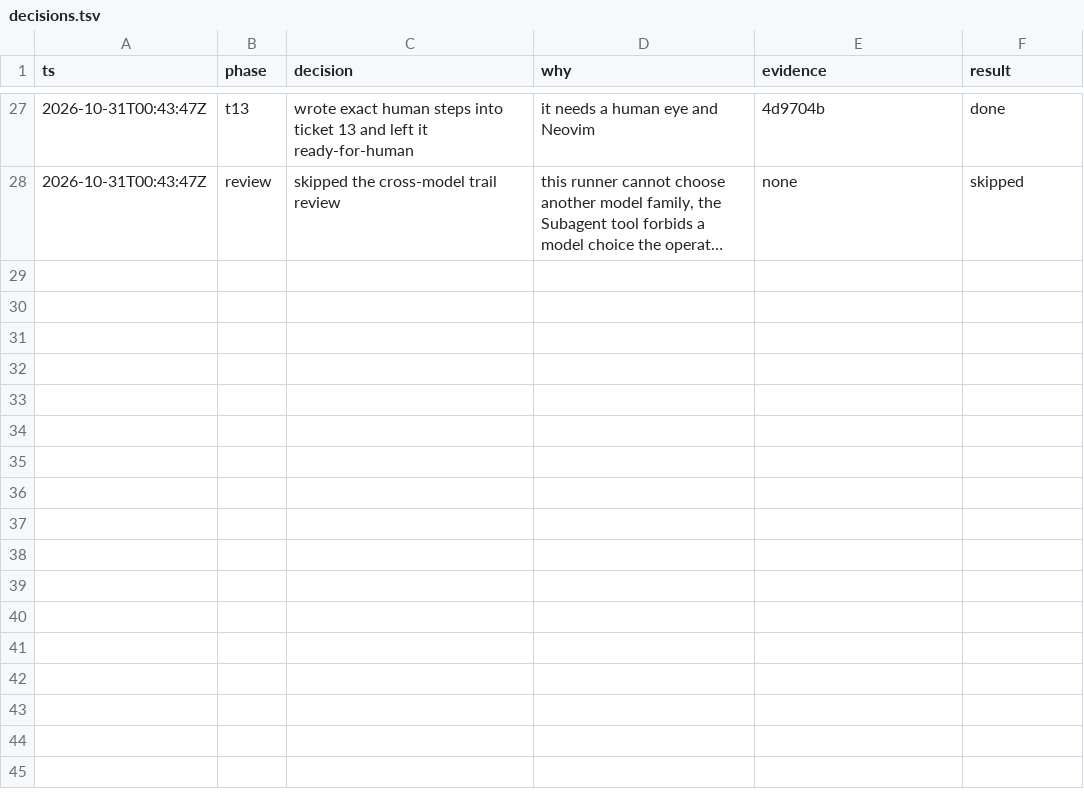
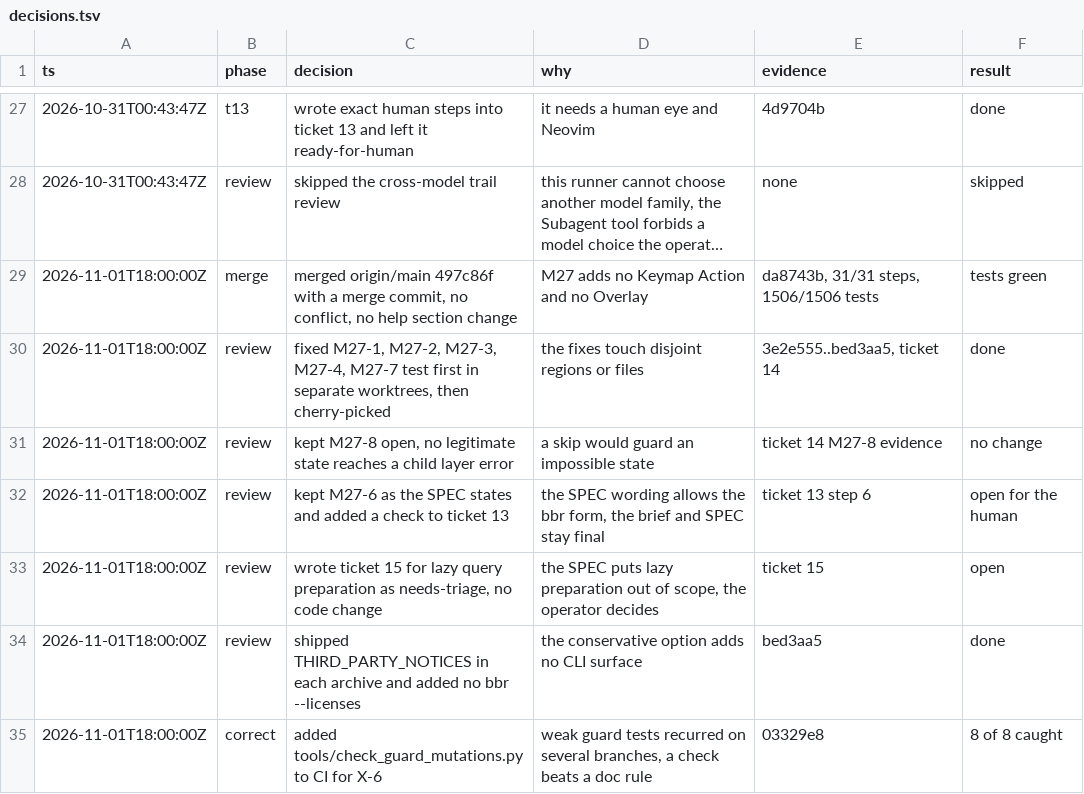
Before and after one commit to stefanvonderkrone/bbr, a TSV file: .scratch/m27-zig-builtin-grammar/decisions.tsv, drawn as a sheet; only a part is shown, gaps mark what is left out; long unchanged cells end in …; the diff names each change by its address in the sheet, - before the commit and + after, or states it on an @@ line.

Commit message:
scratch: record the M27 review fixes and open decisions
Ticket 14 records each review finding with its fix or its reason.
Ticket 15 records the startup cost and the lazy loading options.
Ticket 16 records the Zig package licence gap.
Ticket 13 now checks the combined Injection difference.
AGENTS.md names only checks that exist.

```diff
--- a/.scratch/m27-zig-builtin-grammar/decisions.tsv
+++ b/.scratch/m27-zig-builtin-grammar/decisions.tsv
+row 29: 2026-11-01T18:00:00Z | merge | merged origin/main 497c86f with a merge commit, no conflict, no help section change | M27 adds no Keymap Action and no Overlay | da8743b, 31/31 steps, 1506/1506 tests | tests green
+row 30: 2026-11-01T18:00:00Z | review | fixed M27-1, M27-2, M27-3, M27-4, M27-7 test first in separate worktrees, then cherry-picked | the fixes touch disjoint regions or files | 3e2e555..bed3aa5, ticket 14 | done
+row 31: 2026-11-01T18:00:00Z | review | kept M27-8 open, no legitimate state reaches a child layer error | a skip would guard an impossible state | ticket 14 M27-8 evidence | no change
+row 32: 2026-11-01T18:00:00Z | review | kept M27-6 as the SPEC states and added a check to ticket 13 | the SPEC wording allows the bbr form, the brief and SPEC stay final | ticket 13 step 6 | open for the human
+row 33: 2026-11-01T18:00:00Z | review | wrote ticket 15 for lazy query preparation as needs-triage, no code change | the SPEC puts lazy preparation out of scope, the operator decides | ticket 15 | open
+row 34: 2026-11-01T18:00:00Z | review | shipped THIRD_PARTY_NOTICES in each archive and added no bbr --licenses | the conservative option adds no CLI surface | bed3aa5 | done
+row 35: 2026-11-01T18:00:00Z | correct | added tools/check_guard_mutations.py to CI for X-6 | weak guard tests recurred on several branches, a check beats a doc rule | 03329e8 | 8 of 8 caught
```
Also changed, not shown: 5 other files.
